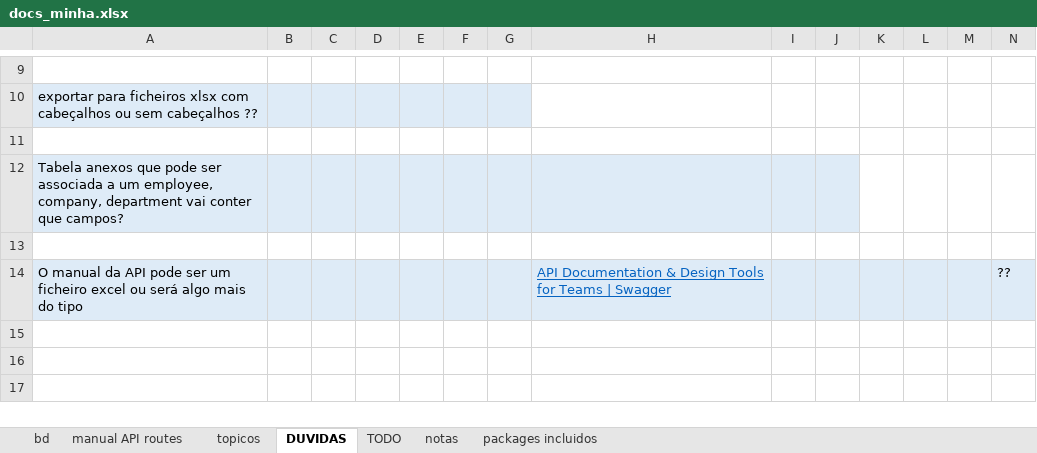
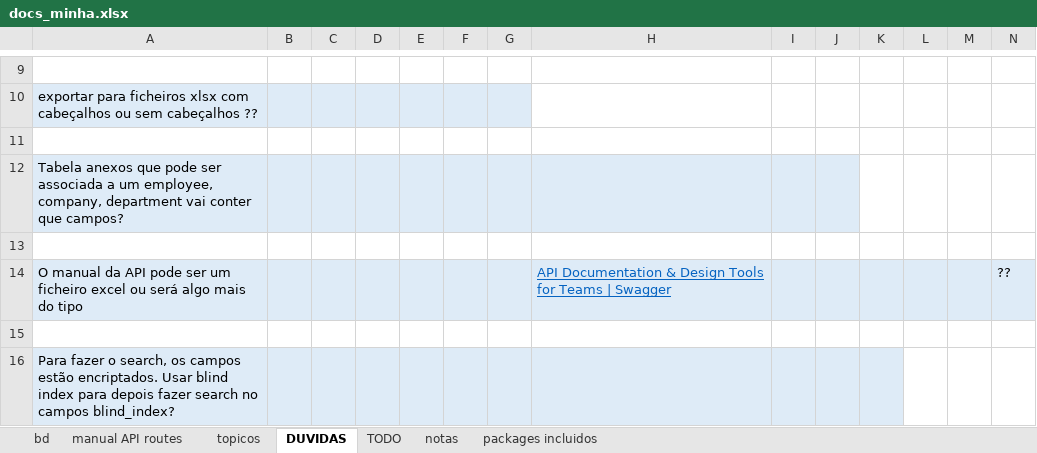
Before and after one commit to hugoresende27/estagio_relogio_ponto, an Excel workbook: docs_minha.xlsx, sheet DUVIDAS, drawn as a sheet; only a part is shown, gaps mark what is left out; values as stored, in another font and other column widths than the file's, no borders; rows hold the shown columns only; the diff names each change by its address in the sheet, - before the commit and + after, or states it on an @@ line.

Commit message:
searchbyfullnameok

```diff
--- a/docs_minha.xlsx (sheet DUVIDAS)
+++ b/docs_minha.xlsx (sheet DUVIDAS)
+row 15: (empty)
+row 16: Para fazer o search, os campos estão encriptados. Usar blind index para depois fazer search no campos blind_index?
```
Also changed, not shown: sheet notas, 6 other files.
